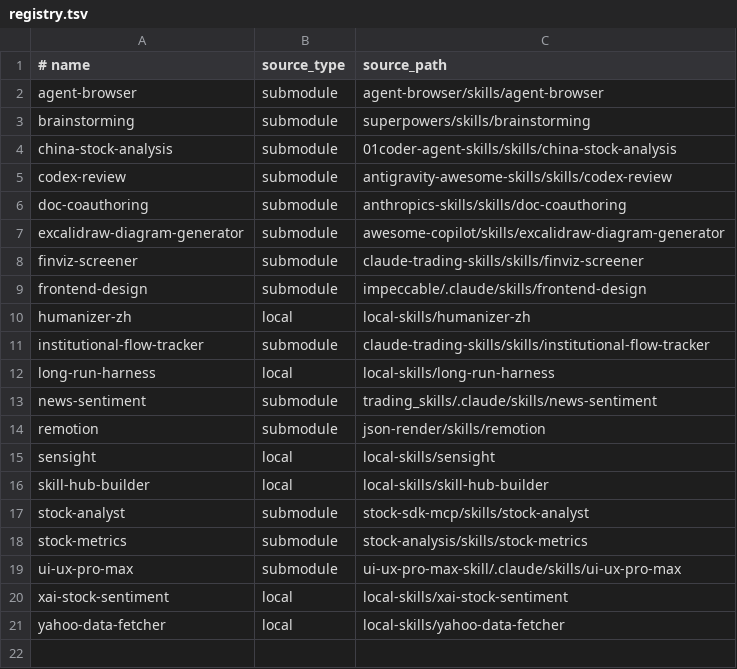
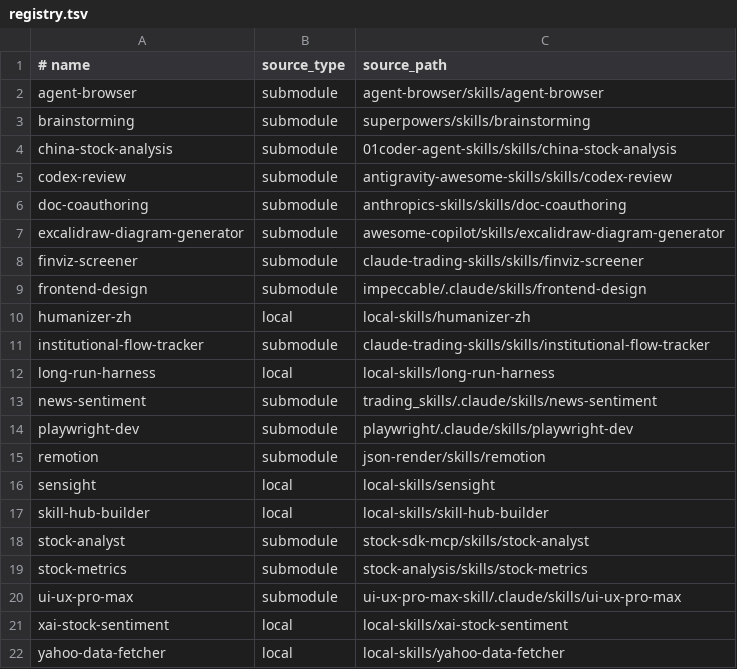
Before and after one commit to zhangga/aihub, a TSV file: skills/registry.tsv, drawn as a sheet.

Commit message:
Add playwright-dev skill

```diff
--- a/skills/registry.tsv
+++ b/skills/registry.tsv
@@ -13,2 +13,3 @@ long-run-harness	local	local-skills/long-run-harness
 news-sentiment	submodule	trading_skills/.claude/skills/news-sentiment
+playwright-dev	submodule	playwright/.claude/skills/playwright-dev
 remotion	submodule	json-render/skills/remotion
```
Also changed, not shown: 10 other files.
